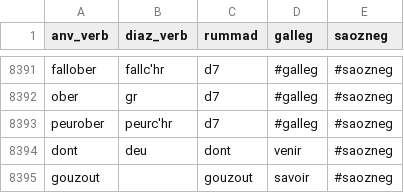
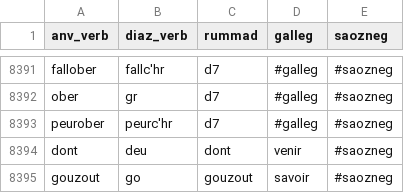
Before and after one commit to Drouizig/displeger-verbou, a CSV file: data/displeger_format.csv, drawn as a sheet; only a part is shown, gaps mark what is left out.

```diff
--- a/data/displeger_format.csv
+++ b/data/displeger_format.csv
@@ -8394,2 +8394,2 @@ peurober;peurc'hr;d7;#galleg;#saozneg
 dont;deu;dont;venir;#saozneg
-gouzout;;gouzout;savoir;#saozneg
+gouzout;go;gouzout;savoir;#saozneg
```
Also changed, not shown: 1 other file.
